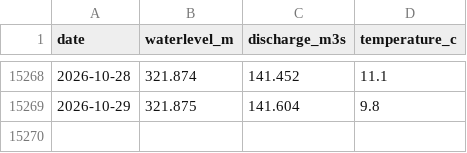
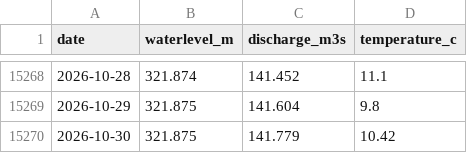
Before and after one commit to samuelb/rheinstats, a CSV file: rhein_rekingen_daily.csv, drawn as a sheet; only a part is shown, gaps mark what is left out; the diff names each change by its address in the sheet, - before the commit and + after, or states it on an @@ line.

```diff
--- a/rhein_rekingen_daily.csv
+++ b/rhein_rekingen_daily.csv
+row 15270: 2026-10-30 | 321.875 | 141.779 | 10.42
```
Also changed, not shown: 1 other file.
